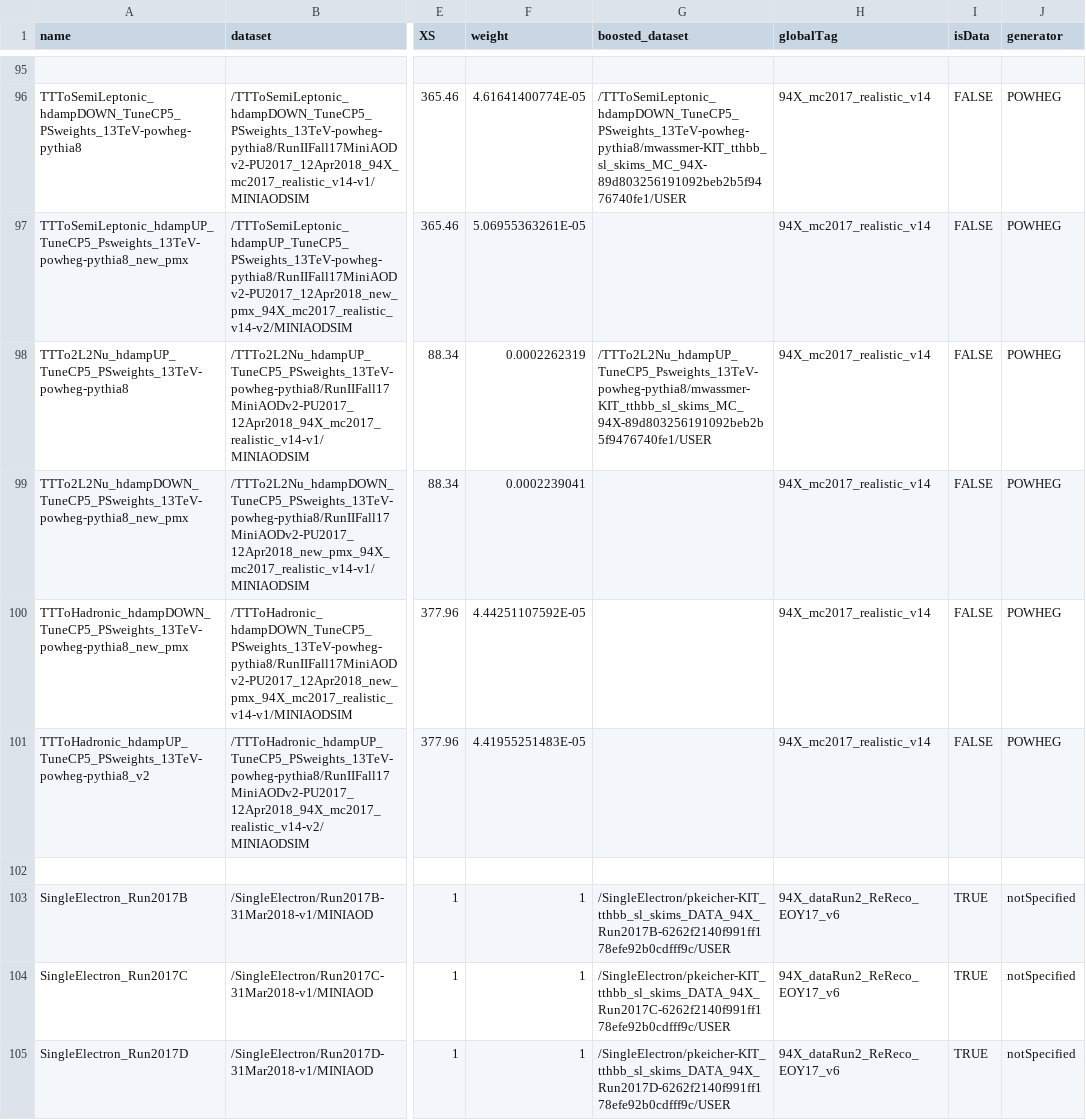
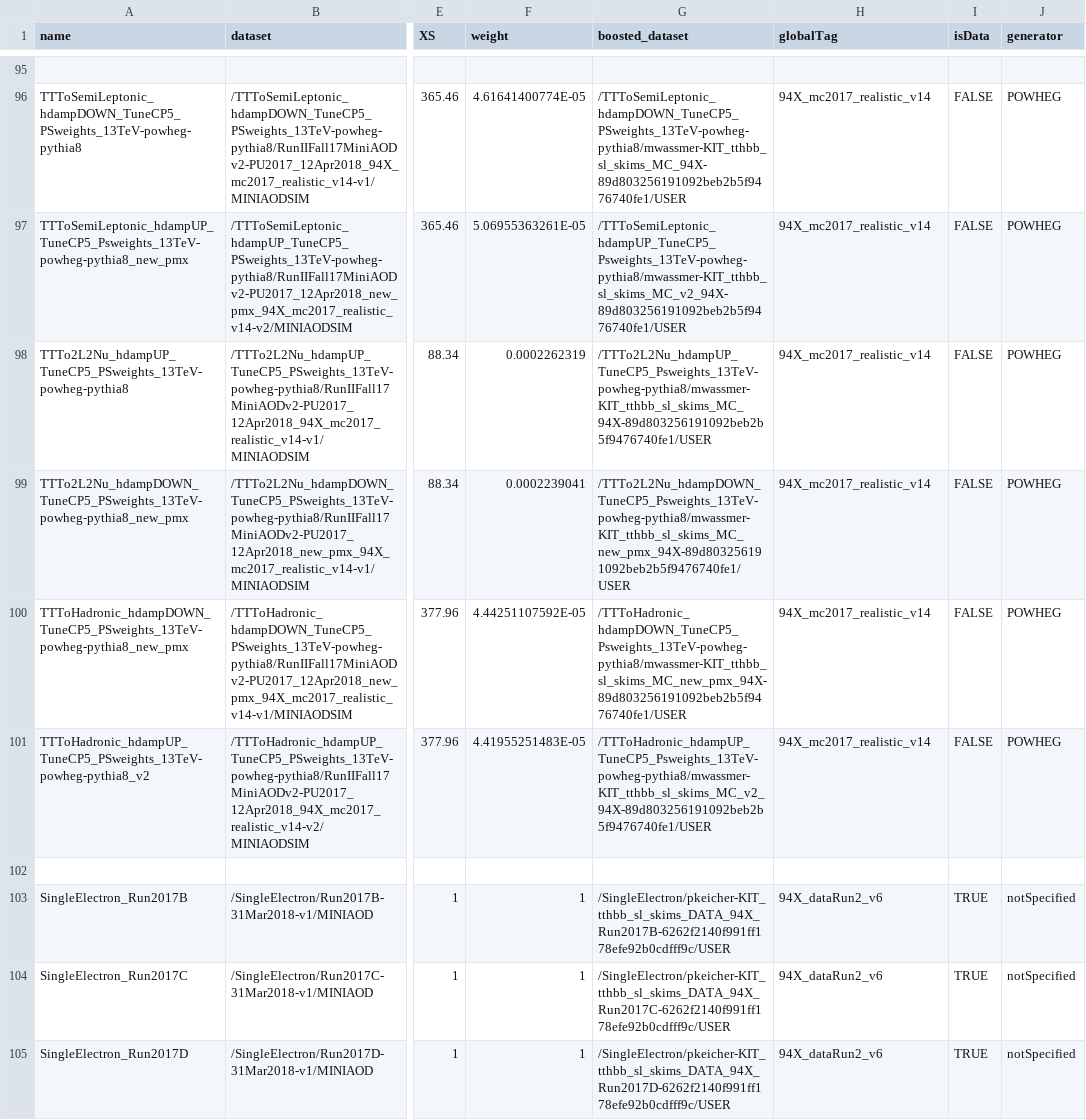
Before and after one commit to kit-cn-cms/BoostedAnalyzer_runscripts_NAF, a CSV file: ttH_2018_samples_221018.csv, drawn as a sheet; only a part is shown, gaps mark what is left out; the diff covers the shown part only; the diff names each change by its address in the sheet, - before the commit and + after, or states it on an @@ line.

Commit message:
updates sample list with latest skims

```diff
--- a/ttH_2018_samples_221018.csv
+++ b/ttH_2018_samples_221018.csv
-G97 (boosted_dataset): (empty)
+G97 (boosted_dataset): /TTToSemiLeptonic_hdampUP_TuneCP5_Psweights_13TeV-powheg-pythia8/mwassmer-KIT_tthbb_sl_skims_MC_v2_94X-89d803256191092beb2b5f9476740fe1/USER
-G99 (boosted_dataset): (empty)
+G99 (boosted_dataset): /TTTo2L2Nu_hdampDOWN_TuneCP5_Psweights_13TeV-powheg-pythia8/mwassmer-KIT_tthbb_sl_skims_MC_new_pmx_94X-89d803256191092beb2b5f9476740fe1/USER
-G100 (boosted_dataset): (empty)
+G100 (boosted_dataset): /TTToHadronic_hdampDOWN_TuneCP5_Psweights_13TeV-powheg-pythia8/mwassmer-KIT_tthbb_sl_skims_MC_new_pmx_94X-89d803256191092beb2b5f9476740fe1/USER
-G101 (boosted_dataset): (empty)
+G101 (boosted_dataset): /TTToHadronic_hdampUP_TuneCP5_Psweights_13TeV-powheg-pythia8/mwassmer-KIT_tthbb_sl_skims_MC_v2_94X-89d803256191092beb2b5f9476740fe1/USER
-H103:H105 (globalTag): 94X_dataRun2_ReReco_EOY17_v6
+H103:H105 (globalTag): 94X_dataRun2_v6
```
Also changed, not shown: 9 edited cells elsewhere in this file.
